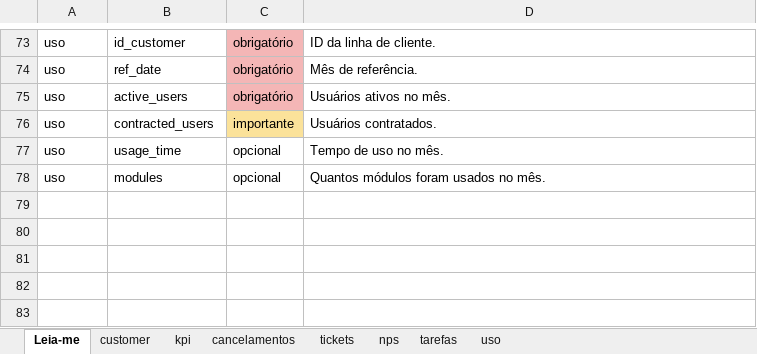
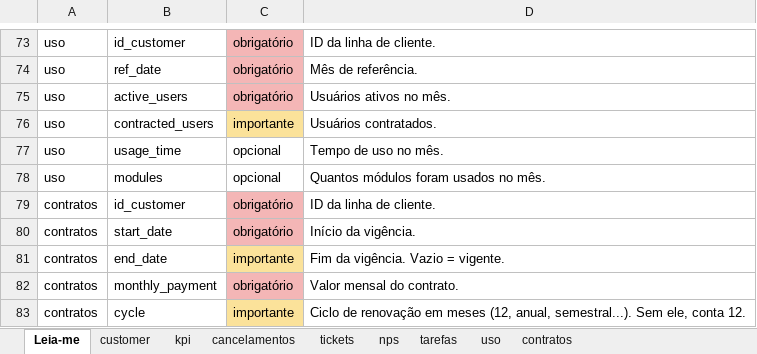
Before and after one commit to dev-diogenes/csops-churn-cohort-analysis, an Excel workbook: modelos/modelo_churn.xlsx, sheet Leia-me, drawn as a sheet; only a part is shown, gaps mark what is left out; values as stored, in another font and other column widths than the file's, no borders; the diff names each change by its address in the sheet, - before the commit and + after, or states it on an @@ line.

```diff
--- a/modelos/modelo_churn.xlsx (sheet Leia-me)
+++ b/modelos/modelo_churn.xlsx (sheet Leia-me)
+sheet tab: contratos
+row 79: contratos | id_customer | obrigatório | ID da linha de cliente.
+row 80: contratos | start_date | obrigatório | Início da vigência.
+row 81: contratos | end_date | importante | Fim da vigência. Vazio = vigente.
+row 82: contratos | monthly_payment | obrigatório | Valor mensal do contrato.
+row 83: contratos | cycle | importante | Ciclo de renovação em meses (12, anual, semestral...). Sem ele, conta 12.
```
Also changed, not shown: 15 other files.
